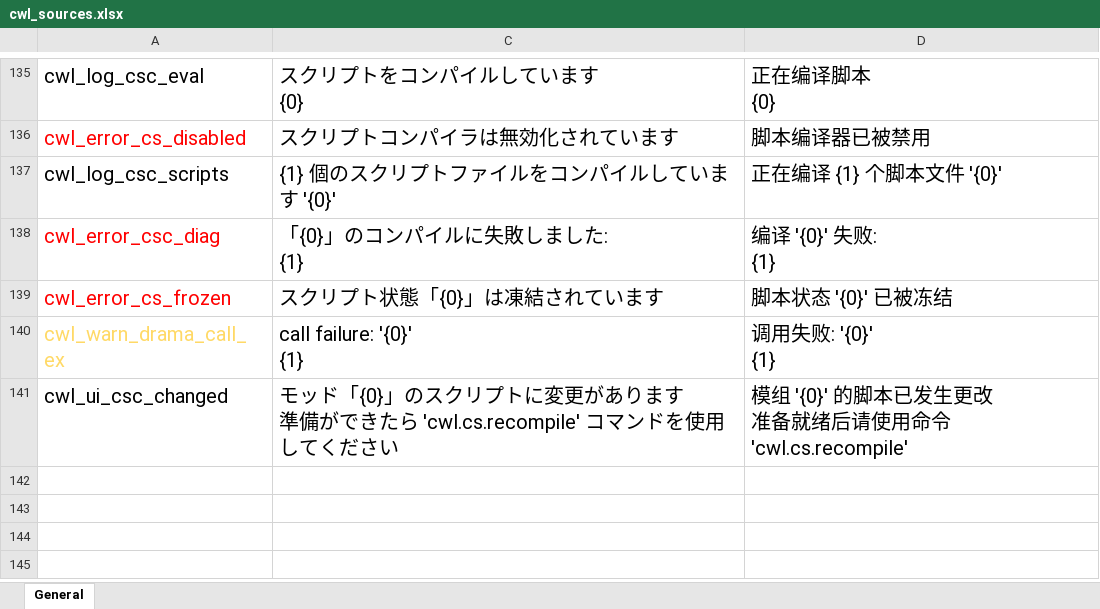
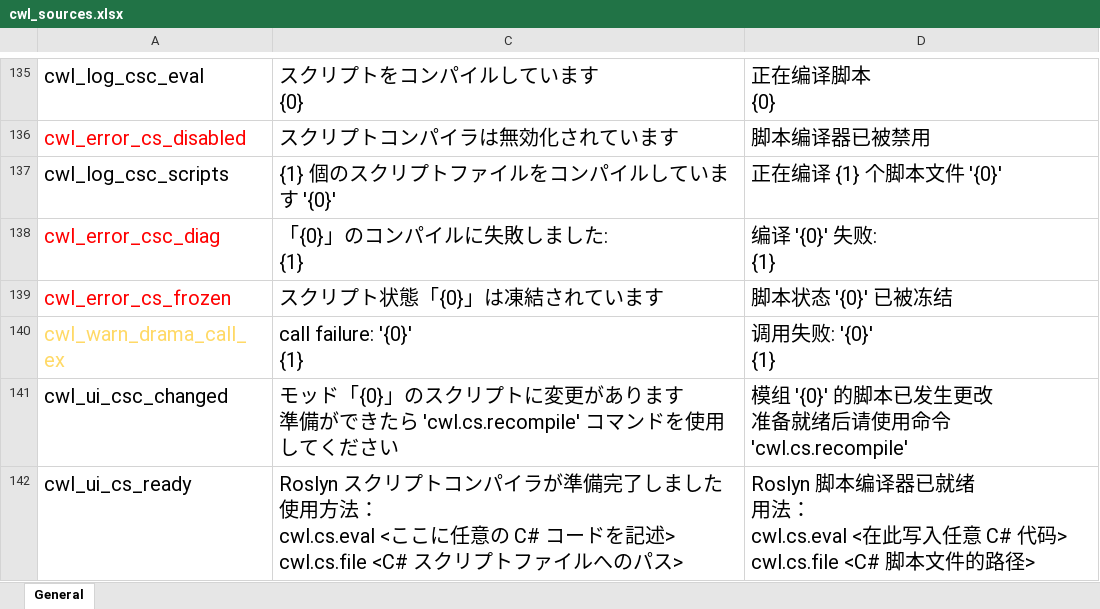
Before and after one commit to gottyduke/Elin.Plugins, an Excel workbook: CustomWhateverLoader/LangMod/CN/cwl_sources.xlsx, sheet General, drawn as a sheet; only a part is shown, gaps mark what is left out; values as stored, in another font and other column widths than the file's, no borders; ↵ is a line break in a cell; the diff names each change by its address in the sheet, - before the commit and + after, or states it on an @@ line.

```diff
--- a/CustomWhateverLoader/LangMod/CN/cwl_sources.xlsx (sheet General)
+++ b/CustomWhateverLoader/LangMod/CN/cwl_sources.xlsx (sheet General)
+row 142: cwl_ui_cs_ready | Roslyn スクリプトコンパイラが準備完了しました ↵ 使用方法： ↵ cwl.cs.eval <ここに任意の C# コードを記述> ↵ cwl.cs.file <C# スクリプトファイルへのパス> | Roslyn 脚本编译器已就绪 ↵ 用法： ↵ cwl.cs.eval <在此写入任意 C# 代码> ↵ cwl.cs.file <C# 脚本文件的路径>
```
Also changed, not shown: CustomWhateverLoader/LangMod/EN/cwl_sources.xlsx, 2 other files.
